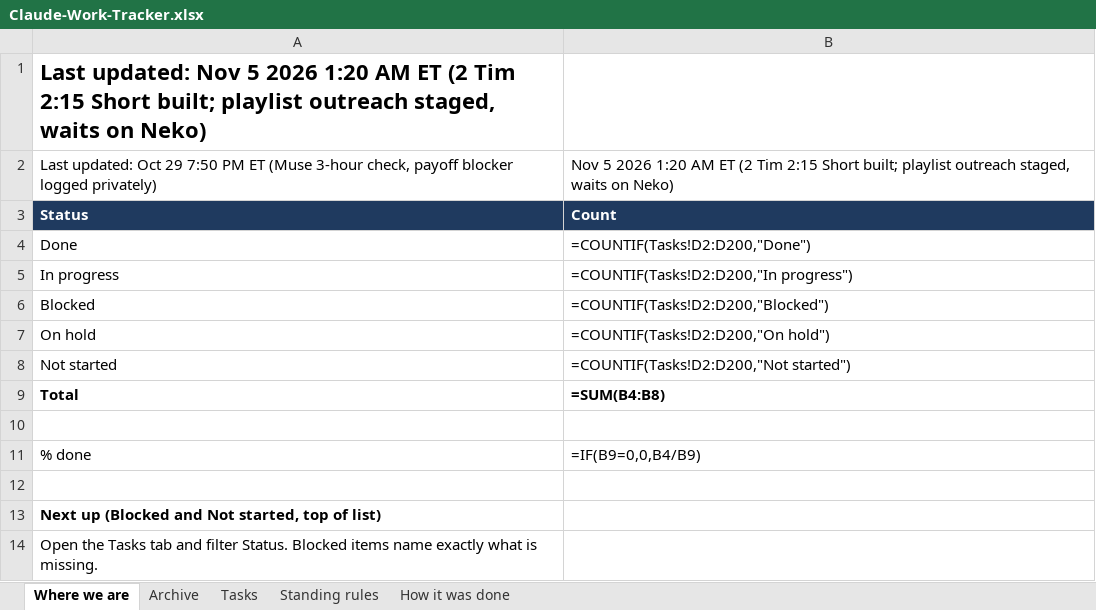
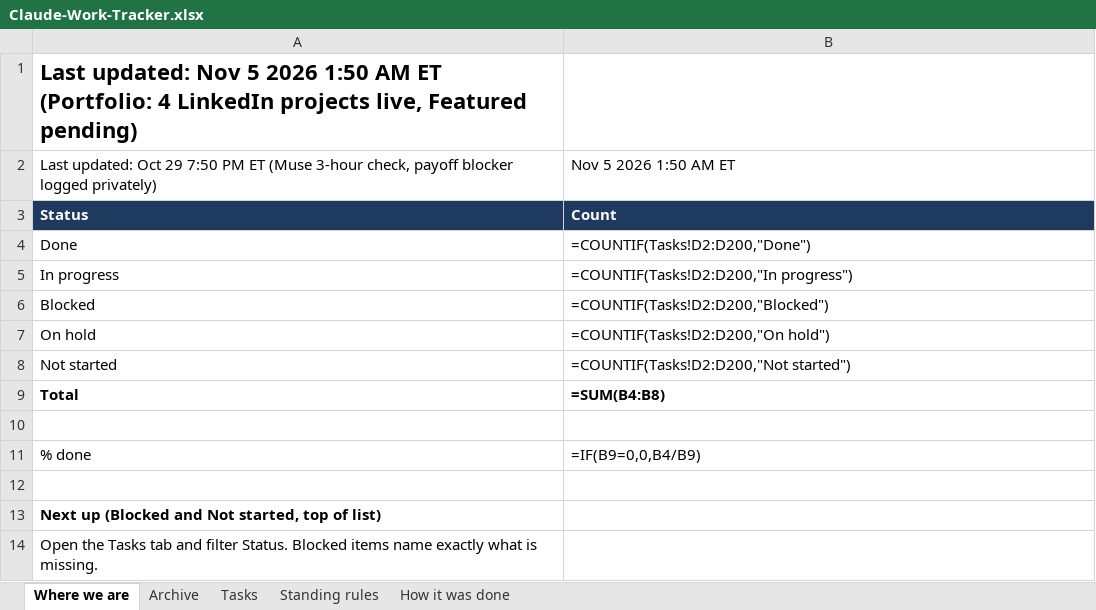
Before and after one commit to nekohusser-beep/morning-word-videos., an Excel workbook: overnight/Claude-Work-Tracker.xlsx, sheet Where we are, drawn as a sheet; values as stored, in another font and other column widths than the file's, no borders; formulas without a stored value are shown as written; the diff names each change by its address in the sheet, - before the commit and + after, or states it on an @@ line.

```diff
--- a/overnight/Claude-Work-Tracker.xlsx (sheet Where we are)
+++ b/overnight/Claude-Work-Tracker.xlsx (sheet Where we are)
-A1: …5 2026 1:20 AM ET (2 Tim 2:15 Short built; playlist outreach staged, waits on Neko)
+A1: …5 2026 1:50 AM ET (Portfolio: 4 LinkedIn projects live, Featured pending)
-B2: …5 2026 1:20 AM ET (2 Tim 2:15 Short built; playlist outreach staged, waits on Neko)
+B2: …5 2026 1:50 AM ET
```
Also changed, not shown: sheet Tasks.
